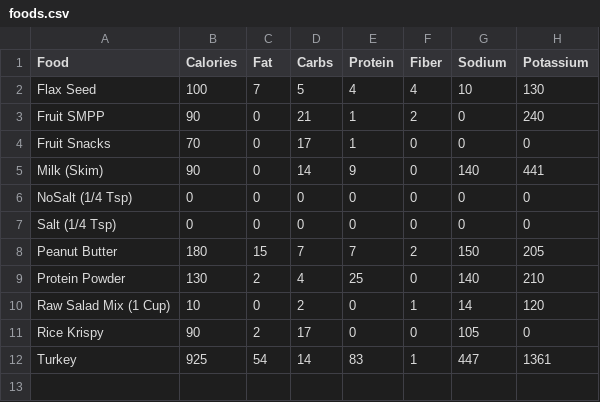
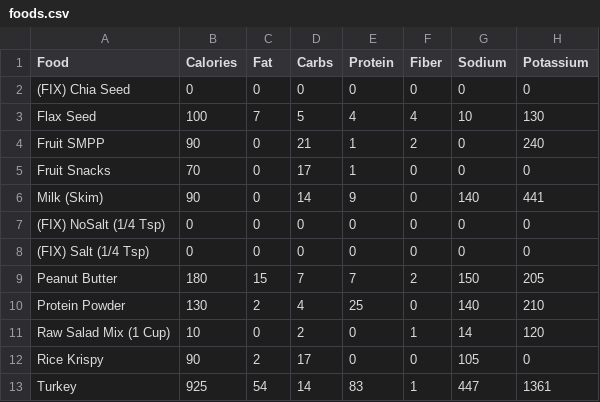
Before and after one commit to zebmoffat/food-tracker, a CSV file: foods.csv, drawn as a sheet.

Commit message:
add foods and color change

```diff
--- a/foods.csv
+++ b/foods.csv
@@ -1,2 +1,3 @@
 Food,Calories,Fat,Carbs,Protein,Fiber,Sodium,Potassium
+(FIX) Chia Seed,0,0,0,0,0,0,0
 Flax Seed,100,7,5,4,4,10,130
@@ -5,4 +6,4 @@ Fruit Snacks, 70, 0, 17, 1, 0, 0, 0
 Milk (Skim),90,0,14,9,0,140,441
-NoSalt (1/4 Tsp),0,0,0,0,0,0,0
-Salt (1/4 Tsp),0,0,0,0,0,0,0
+(FIX) NoSalt (1/4 Tsp),0,0,0,0,0,0,0
+(FIX) Salt (1/4 Tsp),0,0,0,0,0,0,0
 Peanut Butter, 180, 15, 7, 7, 2, 150, 205
```
Also changed, not shown: 1 other file.
